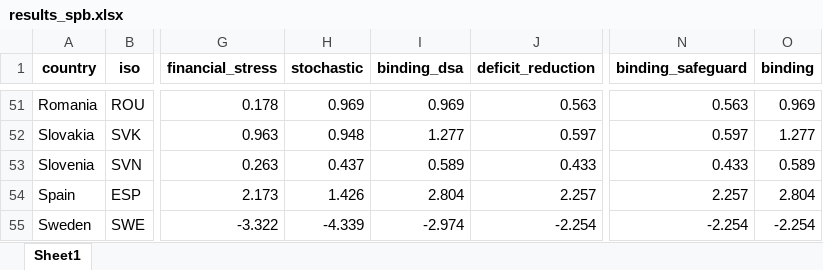
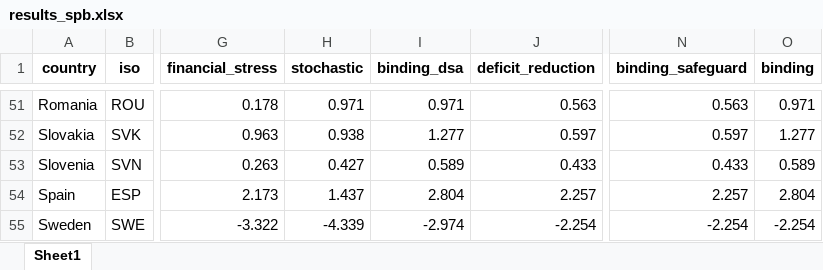
Before and after one commit to lennardwelslau/eu-debt-sustainability-analysis, an Excel workbook: latest_version/output/june_update/results_spb.xlsx, sheet Sheet1, drawn as a sheet; only a part is shown, gaps mark what is left out; values as stored, in another font and other column widths than the file's, no borders; the diff covers the shown part only; the diff names each change by its address in the sheet, - before the commit and + after, or states it on an @@ line.

```diff
--- a/latest_version/output/june_update/results_spb.xlsx (sheet Sheet1)
+++ b/latest_version/output/june_update/results_spb.xlsx (sheet Sheet1)
-H51 (stochastic): 0.969
+H51 (stochastic): 0.971
-I51 (binding_dsa): 0.969
+I51 (binding_dsa): 0.971
-O51 (binding): 0.969
+O51 (binding): 0.971
-H52 (stochastic): 0.948
+H52 (stochastic): 0.938
-H53 (stochastic): 0.437
+H53 (stochastic): 0.427
-H54 (stochastic): 1.426
+H54 (stochastic): 1.437
```
Also changed, not shown: 62 edited cells elsewhere in this sheet, 30 other files.
